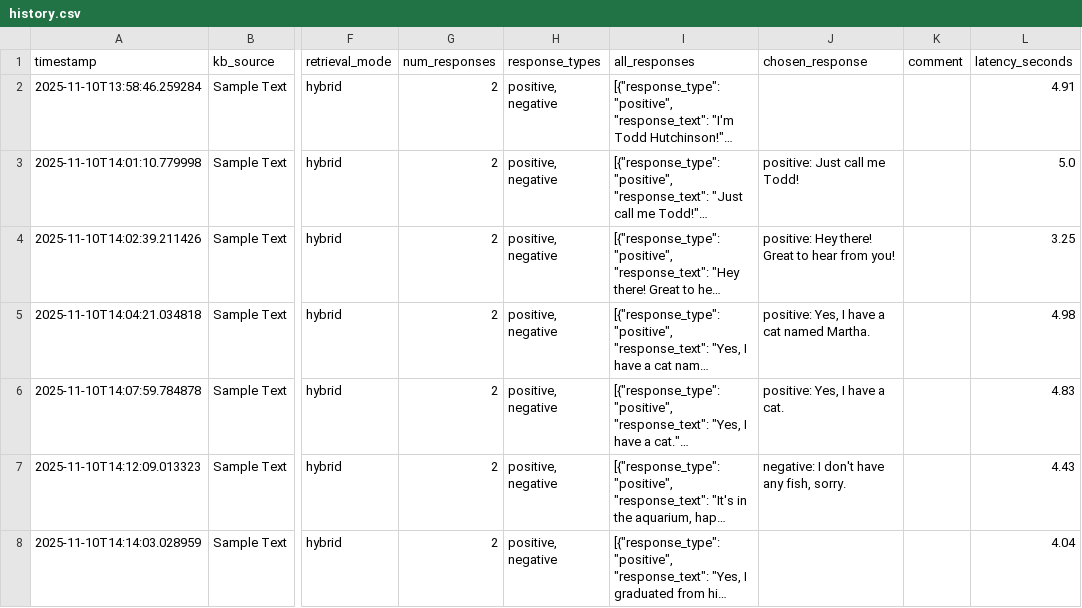
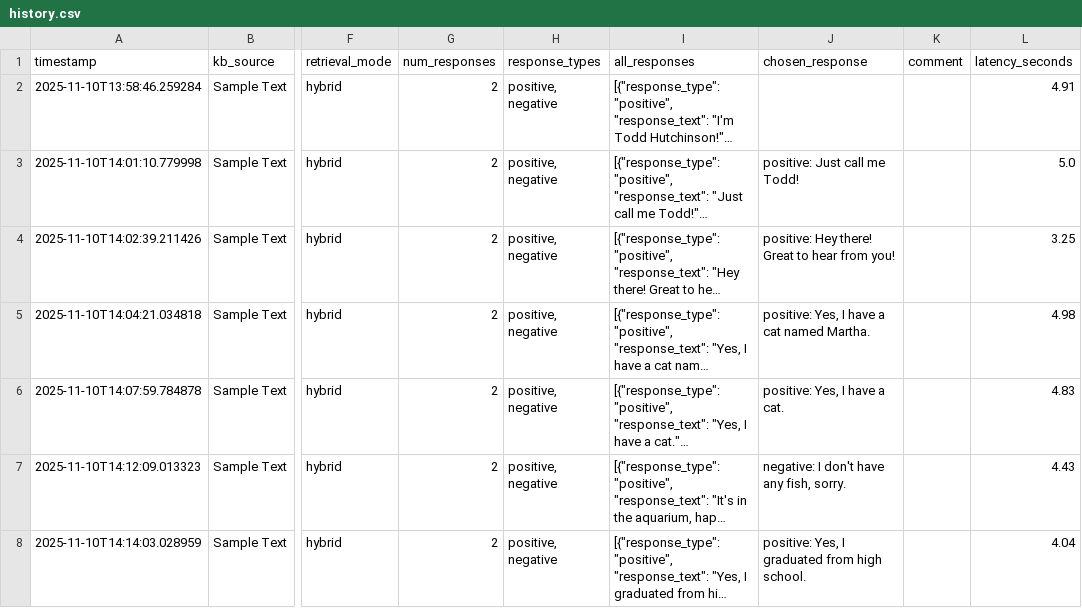
Before and after one commit to cds-cadl/Conversational-Bot, a CSV file: KB/Jenna/history.csv, drawn as a sheet; only a part is shown, gaps mark what is left out; long unchanged cells end in …; the diff names each change by its address in the sheet, - before the commit and + after, or states it on an @@ line.

Commit message:
Update Jenna/history.csv at 2025-11-10T14:14:45.710427

```diff
--- a/KB/Jenna/history.csv
+++ b/KB/Jenna/history.csv
-J8 (chosen_response): (empty)
+J8 (chosen_response): positive: Yes, I graduated from high school.
```
